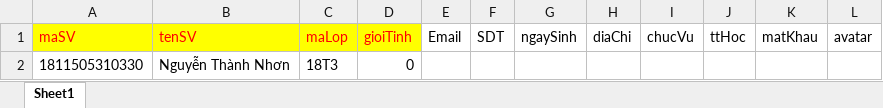
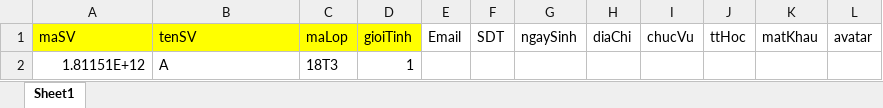
Before and after one commit to nguyenthanhnhon024/DoAnTotNghiep, an Excel workbook: DRL_UTE/Doc/FileMau/tblSinhVien.xlsx, sheet Sheet1, drawn as a sheet; values as stored, in another font and other column widths than the file's, no borders; removed rows and columns are numbered as before the commit, all else as after; the diff names each change by its address in the sheet, - before the commit and + after, or states it on an @@ line.

```diff
--- a/DRL_UTE/Doc/FileMau/tblSinhVien.xlsx (sheet Sheet1)
+++ b/DRL_UTE/Doc/FileMau/tblSinhVien.xlsx (sheet Sheet1)
-A1:D1 text colour: #FF0000
+A1:D1 text colour: black
-row 2: 1811505310330 | Nguyễn Thành Nhơn | 18T3 | 0
+row 2: 1.81151E+12 | A | 18T3 | 1
```
Also changed, not shown: DRL_UTE/Doc/FileMau/HocPhi.xlsx, DRL_UTE/Doc/FileUpload/HocPhi.xlsx, 29 other files.
